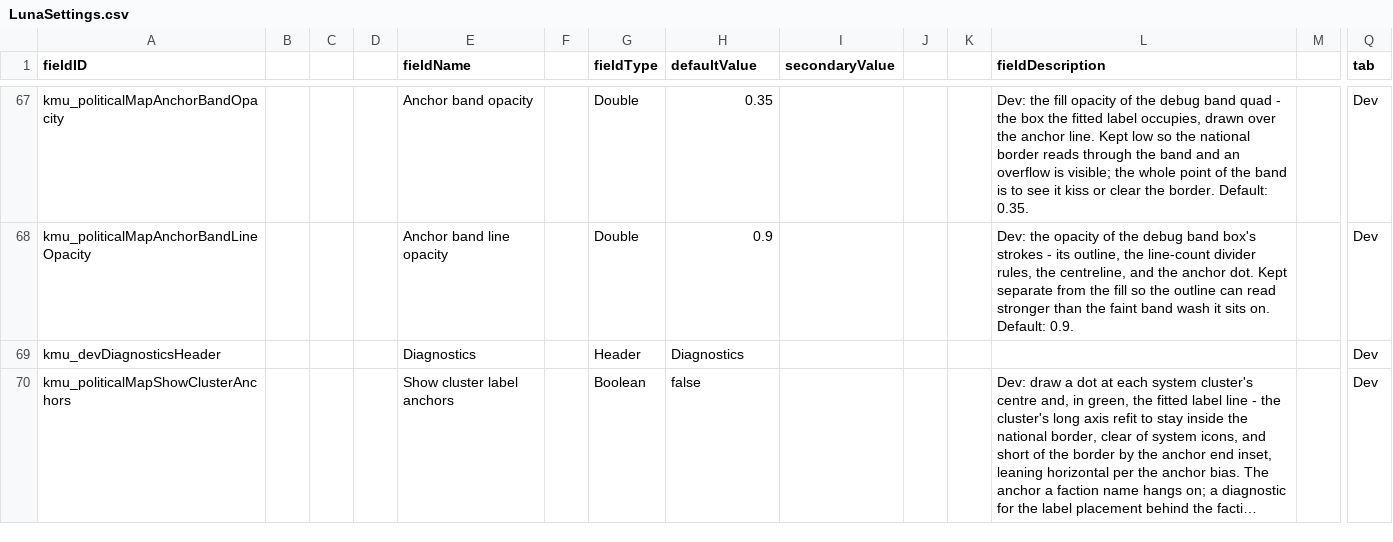
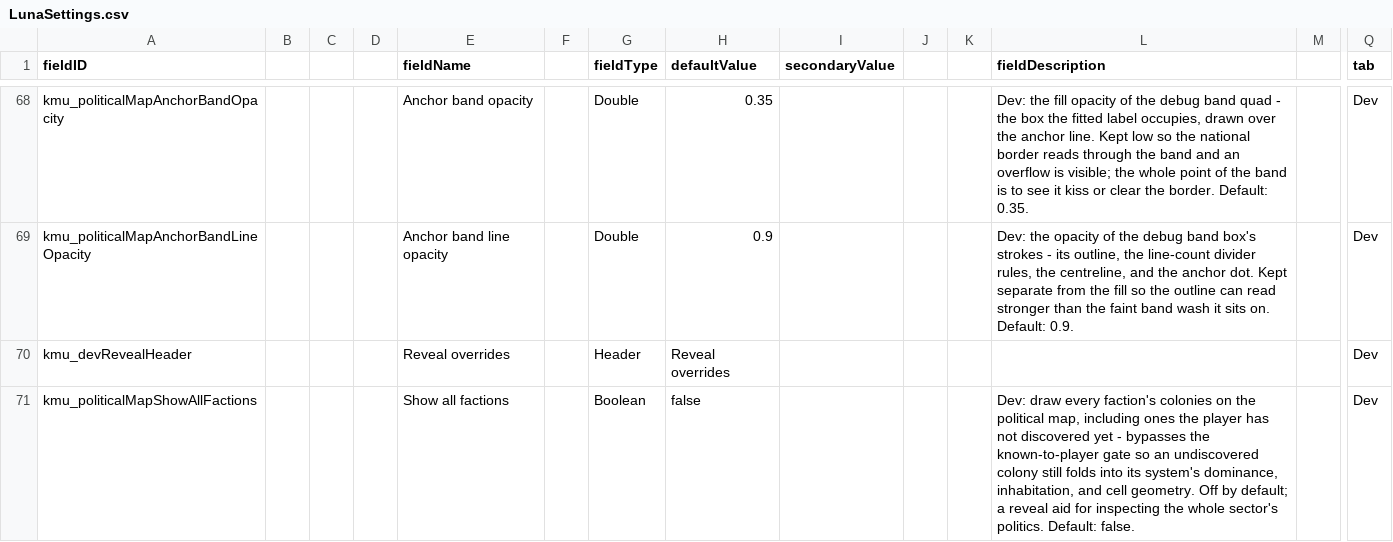
Before and after one commit to Klark-Morrigan/Starsector-Mod-KMU, a CSV file: data/config/LunaSettings.csv, drawn as a sheet; only a part is shown, gaps mark what is left out; the shorter side is filled out with more unchanged rows; long unchanged cells end in …; rows hold the shown columns only; the diff covers the shown part only; the diff names each change by its address in the sheet, - before the commit and + after, or states it on an @@ line.

Commit message:
feature: dev-override system and faction access and visibility constraints, faction name format selector

```diff
--- a/data/config/LunaSettings.csv
+++ b/data/config/LunaSettings.csv
+row 70: kmu_devRevealHeader |  |  |  | Reveal overrides |  | Header | Reveal overrides |  |  |  |  |  | Dev
+row 71: kmu_politicalMapShowAllFactions |  |  |  | Show all factions |  | Boolean | false |  |  |  | Dev: draw every faction's colonies on the political map, including ones the player has not discovered yet - bypasses the known-to-player gate so an undiscovered colony still folds into its system's dominance, inhabitation, and cell geometry. Off by default; a reveal aid for inspecting the whole sector's politics. Default: false. |  | Dev
```
Also changed, not shown: 2 added rows elsewhere in this file, 14 other files.
